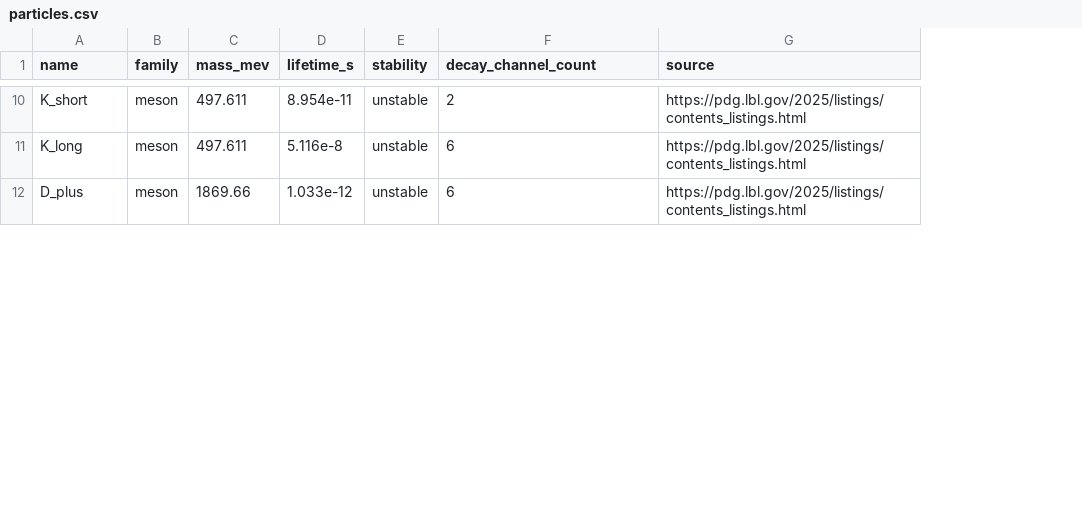
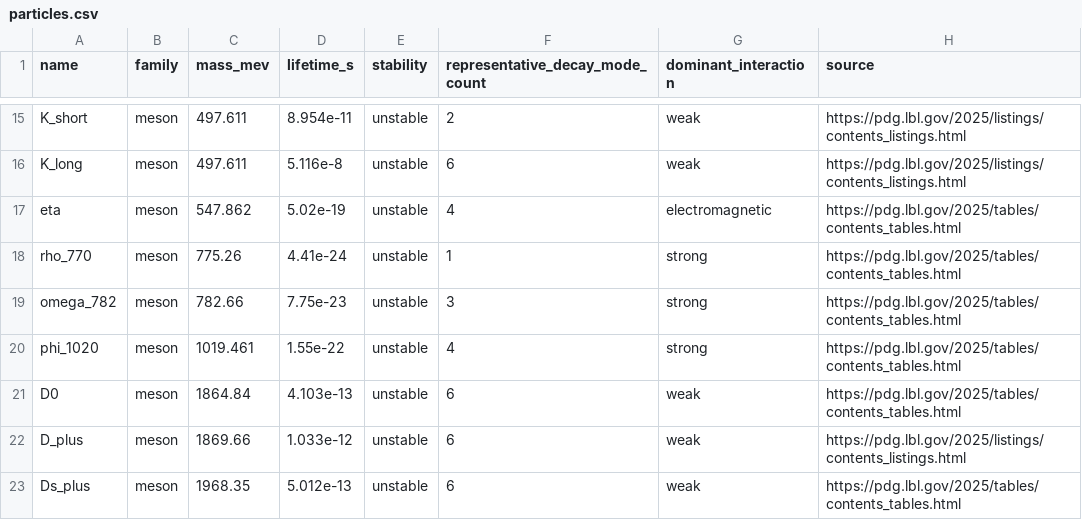
Before and after one commit to TaoKais/Atlas-of-Persistence, a CSV file: data/particles.csv, drawn as a sheet; only a part is shown, gaps mark what is left out; the diff covers the shown part only; the diff names each change by its address in the sheet, - before the commit and + after, or states it on an @@ line.

```diff
--- a/data/particles.csv
+++ b/data/particles.csv
+column G (dominant_interaction), rows 15-16: weak | weak; row 22: weak
-F1: decay_channel_count
+F1: representative_decay_mode_count
+row 17: eta | meson | 547.862 | 5.02e-19 | unstable | 4 | electromagnetic | https://pdg.lbl.gov/2025/tables/contents_tables.html
+row 18: rho_770 | meson | 775.26 | 4.41e-24 | unstable | 1 | strong | https://pdg.lbl.gov/2025/tables/contents_tables.html
+row 19: omega_782 | meson | 782.66 | 7.75e-23 | unstable | 3 | strong | https://pdg.lbl.gov/2025/tables/contents_tables.html
+row 20: phi_1020 | meson | 1019.461 | 1.55e-22 | unstable | 4 | strong | https://pdg.lbl.gov/2025/tables/contents_tables.html
+row 21: D0 | meson | 1864.84 | 4.103e-13 | unstable | 6 | weak | https://pdg.lbl.gov/2025/tables/contents_tables.html
+row 23: Ds_plus | meson | 1968.35 | 5.012e-13 | unstable | 6 | weak | https://pdg.lbl.gov/2025/tables/contents_tables.html
```
Also changed, not shown: 8 added rows and 1 moved row elsewhere in this file, output/frequency_gaps.csv, output/hypothesis_metrics.csv, 7 other files.
